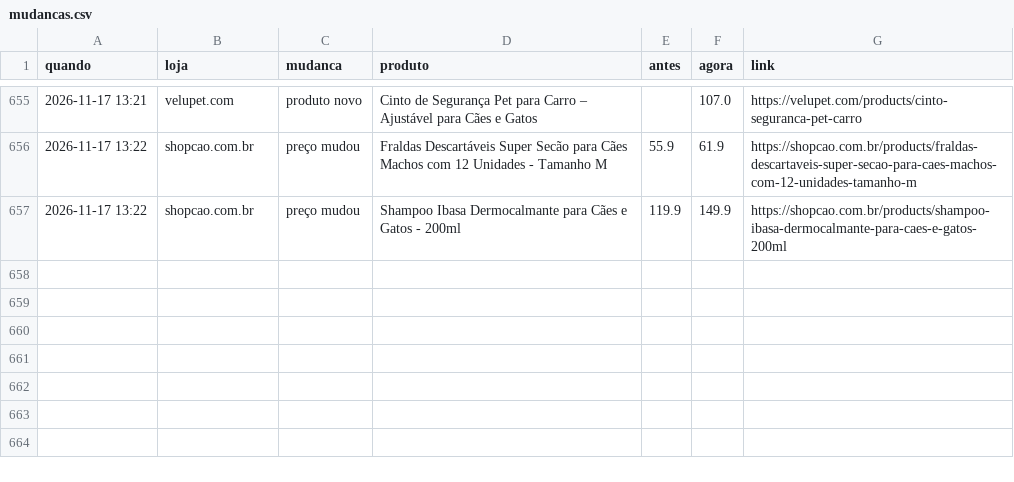
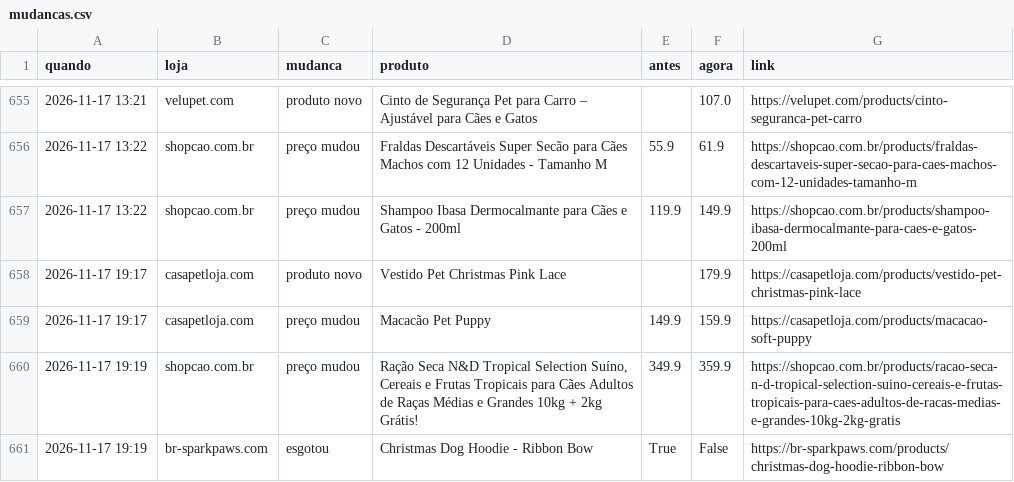
Before and after one commit to helioncontato1-coder/coletor-dados, a CSV file: dados/lojas/mudancas.csv, drawn as a sheet; only a part is shown, gaps mark what is left out.

```diff
--- a/dados/lojas/mudancas.csv
+++ b/dados/lojas/mudancas.csv
@@ -657 +657,5 @@ quando,loja,mudanca,produto,antes,agora,link
 2026-11-17 13:22,shopcao.com.br,preço mudou,Shampoo Ibasa Dermocalmante para Cães e Gatos - 200ml,119.9,149.9,https://shopcao.com.br/products/shampoo-ibasa-dermocalmante-para-caes-e-gatos-200ml
+2026-11-17 19:17,casapetloja.com,produto novo,Vestido Pet Christmas Pink Lace,,179.9,https://casapetloja.com/products/vestido-pet-christmas-pink-lace
+2026-11-17 19:17,casapetloja.com,preço mudou,Macacão Pet Puppy,149.9,159.9,https://casapetloja.com/products/macacao-soft-puppy
+2026-11-17 19:19,shopcao.com.br,preço mudou,"Ração Seca N&D Tropical Selection Suíno, Cereais e Frutas Tropicais para Cães Adultos de Raças Médias e Grandes 10kg + 2kg Grátis!",349.9,359.9,https://shopcao.com.br/products/racao-seca-n-d-tropical-selection-suino-cereais-e-frutas-tropicais-para-caes-adultos-de-racas-medias-e-grandes-10kg-2kg-gratis
+2026-11-17 19:19,br-sparkpaws.com,esgotou,Christmas Dog Hoodie - Ribbon Bow,True,False,https://br-sparkpaws.com/products/christmas-dog-hoodie-ribbon-bow
```
Also changed, not shown: dados/lojas/br-sparkpaws.com.csv, dados/lojas/casapetloja.com.csv, 4 other files.
